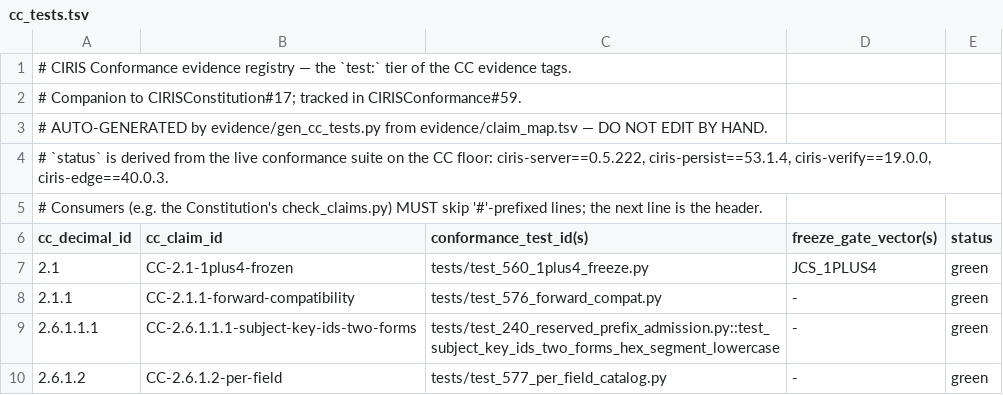
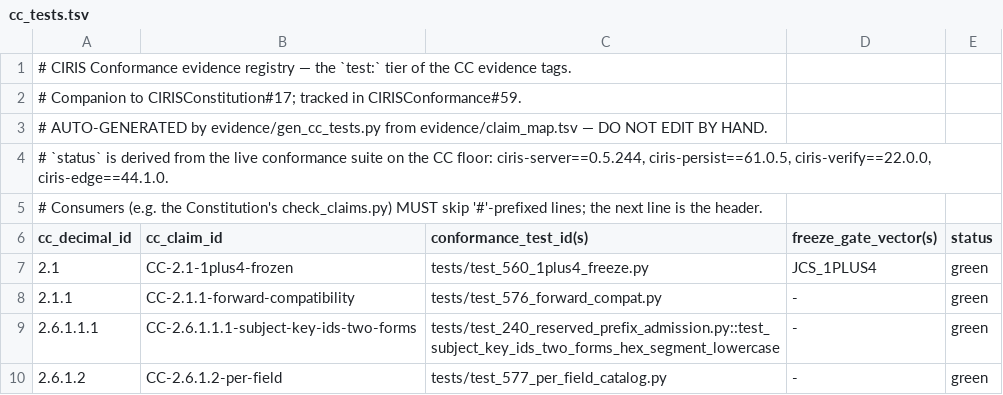
Before and after one commit to CIRISAI/CIRISConformance, a TSV file: evidence/cc_tests.tsv, drawn as a sheet; only a part is shown.

```diff
--- a/evidence/cc_tests.tsv
+++ b/evidence/cc_tests.tsv
@@ -3,3 +3,3 @@
 # AUTO-GENERATED by evidence/gen_cc_tests.py from evidence/claim_map.tsv — DO NOT EDIT BY HAND.
-# `status` is derived from the live conformance suite on the CC floor: ciris-server==0.5.222, ciris-persist==53.1.4, ciris-verify==19.0.0, ciris-edge==40.0.3.
+# `status` is derived from the live conformance suite on the CC floor: ciris-server==0.5.244, ciris-persist==61.0.5, ciris-verify==22.0.0, ciris-edge==44.1.0.
 # Consumers (e.g. the Constitution's check_claims.py) MUST skip '#'-prefixed lines; the next line is the header.
```
